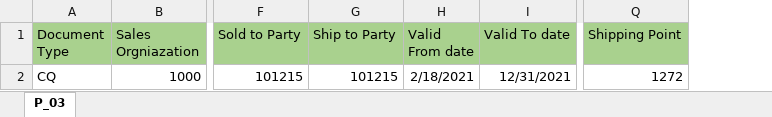
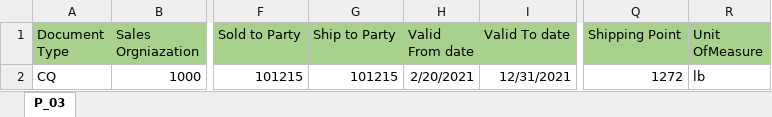
Before and after one commit to TSPtusharUdeep/BDG, an Excel workbook: data/process_03/inputData.xlsx, sheet P_03, drawn as a sheet; only a part is shown, gaps mark what is left out; values as stored, in another font and other column widths than the file's, no borders; the diff names each change by its address in the sheet, - before the commit and + after, or states it on an @@ line.

```diff
--- a/data/process_03/inputData.xlsx (sheet P_03)
+++ b/data/process_03/inputData.xlsx (sheet P_03)
+column R (Unit OfMeasure), row 2: lb
-H2 (Valid From date): 2/18/2021
+H2 (Valid From date): 2/20/2021
```
Also changed, not shown: data/process_04/inputData.xlsx, 10 other files.
